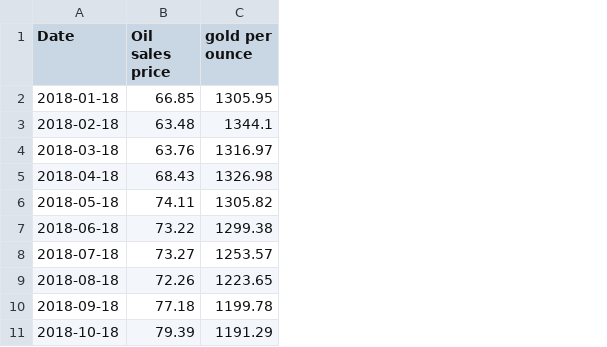
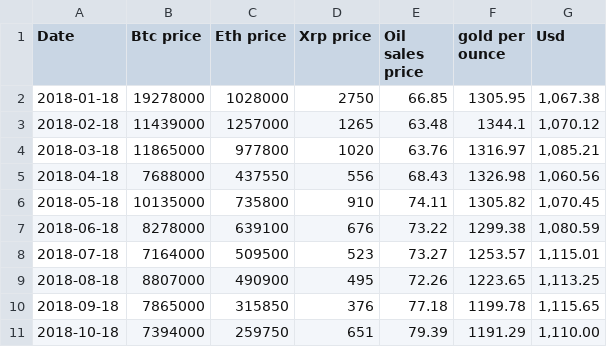
Before and after one commit to dldpdnjs21/AI_coweb, a CSV file: src/csv/Coin.csv, drawn as a sheet; only a part is shown; the diff names each change by its address in the sheet, - before the commit and + after, or states it on an @@ line.

Commit message:
Add files via upload

```diff
--- a/src/csv/Coin.csv
+++ b/src/csv/Coin.csv
+column B (Btc price), rows 2-11: 19278000 | 11439000 | 11865000 | 7688000 | 10135000 | 8278000 | 7164000 | 8807000 | 7865000 | 7394000
+column C (Eth price), rows 2-11: 1028000 | 1257000 | 977800 | 437550 | 735800 | 639100 | 509500 | 490900 | 315850 | 259750
+column D (Xrp price), rows 2-11: 2750 | 1265 | 1020 | 556 | 910 | 676 | 523 | 495 | 376 | 651
+column G (Usd), rows 2-11: 1,067.38 | 1,070.12 | 1,085.21 | 1,060.56 | 1,070.45 | 1,080.59 | 1,115.01 | 1,113.25 | 1,115.65 | 1,110.00
```
